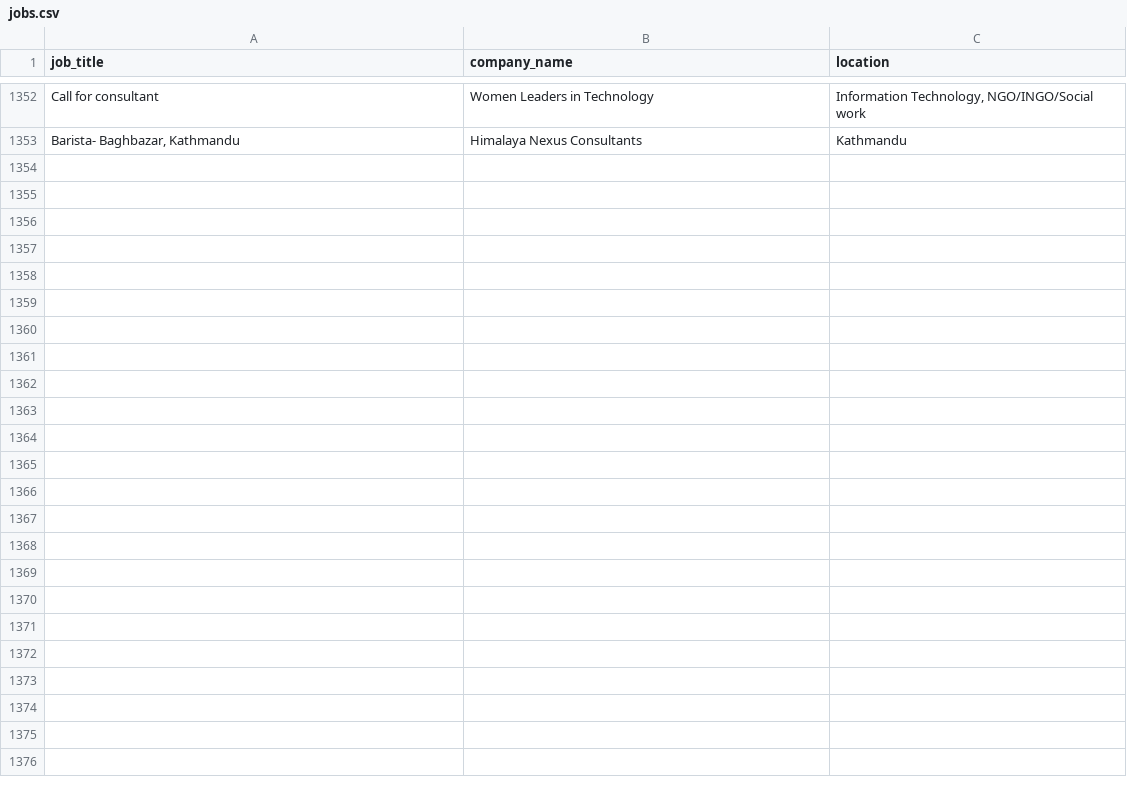
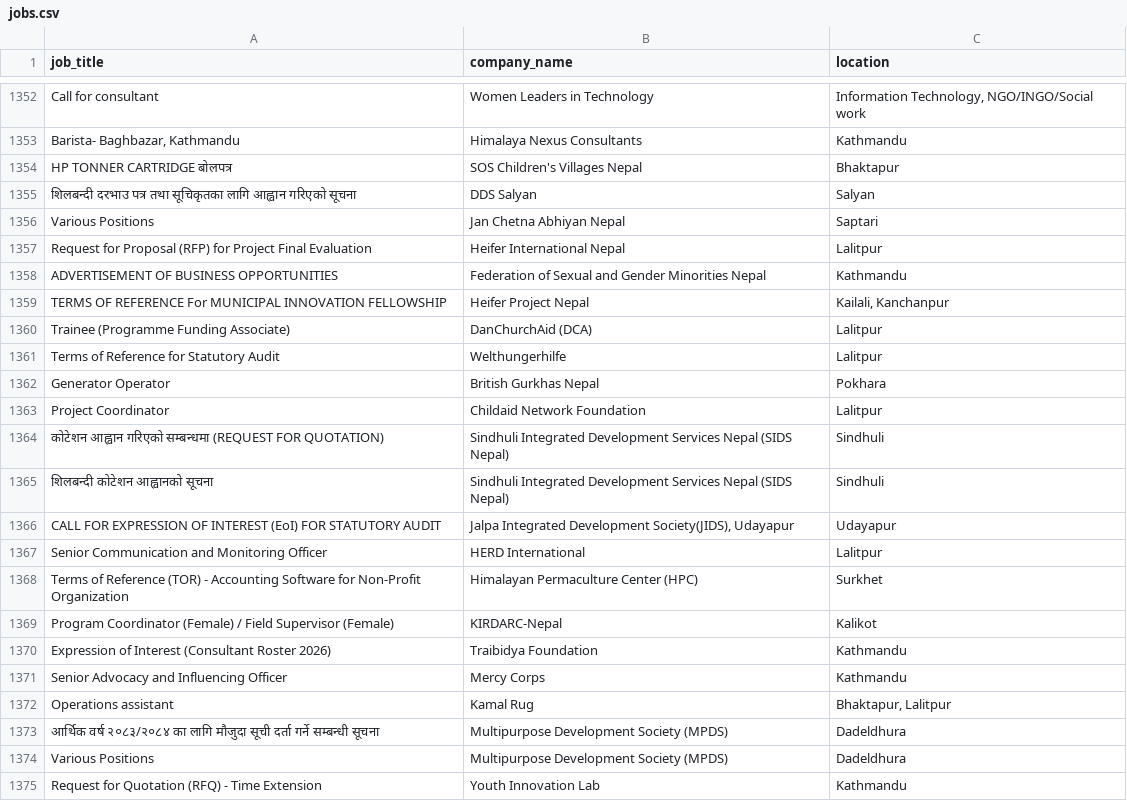
Before and after one commit to Hemkant04/job-scraper, a CSV file: data/jobs.csv, drawn as a sheet; only a part is shown, gaps mark what is left out; the diff names each change by its address in the sheet, - before the commit and + after, or states it on an @@ line.

```diff
--- a/data/jobs.csv
+++ b/data/jobs.csv
+row 1354: HP TONNER CARTRIDGE बोलपत्र | SOS Children's Villages Nepal | Bhaktapur
+row 1355: शिलबन्दी दरभाउ पत्र तथा सूचिकृतका लागि आह्वान गरिएको सूचना | DDS Salyan | Salyan
+row 1356: Various Positions | Jan Chetna Abhiyan Nepal | Saptari
+row 1357: Request for Proposal (RFP) for Project Final Evaluation | Heifer International Nepal | Lalitpur
+row 1358: ADVERTISEMENT OF BUSINESS OPPORTUNITIES | Federation of Sexual and Gender Minorities Nepal | Kathmandu
+row 1359: TERMS OF REFERENCE For MUNICIPAL INNOVATION FELLOWSHIP | Heifer Project Nepal | Kailali, Kanchanpur
+row 1360: Trainee (Programme Funding Associate) | DanChurchAid (DCA) | Lalitpur
+row 1361: Terms of Reference for Statutory Audit | Welthungerhilfe | Lalitpur
+row 1362: Generator Operator | British Gurkhas Nepal | Pokhara
+row 1363: Project Coordinator | Childaid Network Foundation | Lalitpur
+row 1364: कोटेशन आह्वान गरिएको सम्बन्धमा (REQUEST FOR QUOTATION) | Sindhuli Integrated Development Services Nepal (SIDS Nepal) | Sindhuli
+row 1365: शिलबन्दी कोटेशन आह्वानको सूचना | Sindhuli Integrated Development Services Nepal (SIDS Nepal) | Sindhuli
+row 1366: CALL FOR EXPRESSION OF INTEREST (EoI) FOR STATUTORY AUDIT | Jalpa Integrated Development Society(JIDS), Udayapur | Udayapur
+row 1367: Senior Communication and Monitoring Officer | HERD International | Lalitpur
+row 1368: Terms of Reference (TOR) - Accounting Software for Non-Profit Organization | Himalayan Permaculture Center (HPC) | Surkhet
+row 1369: Program Coordinator (Female) / Field Supervisor (Female) | KIRDARC-Nepal | Kalikot
+row 1370: Expression of Interest (Consultant Roster 2026) | Traibidya Foundation | Kathmandu
+row 1371: Senior Advocacy and Influencing Officer | Mercy Corps | Kathmandu
+row 1372: Operations assistant | Kamal Rug | Bhaktapur, Lalitpur
+row 1373: आर्थिक वर्ष २०८३/२०८४ का लागि मौजुदा सूची दर्ता गर्ने सम्बन्धी सूचना | Multipurpose Development Society (MPDS) | Dadeldhura
+row 1374: Various Positions | Multipurpose Development Society (MPDS) | Dadeldhura
+row 1375: Request for Quotation (RFQ) - Time Extension | Youth Innovation Lab | Kathmandu
```
Also changed, not shown: 1 other file.
